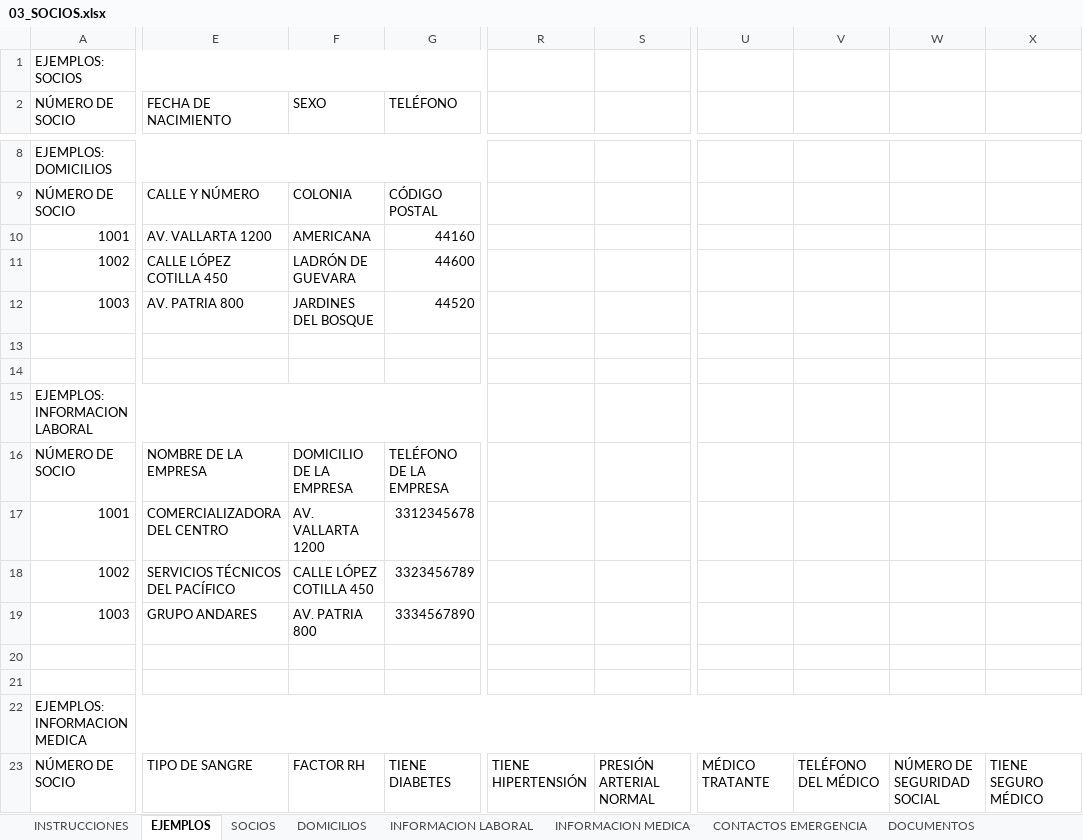
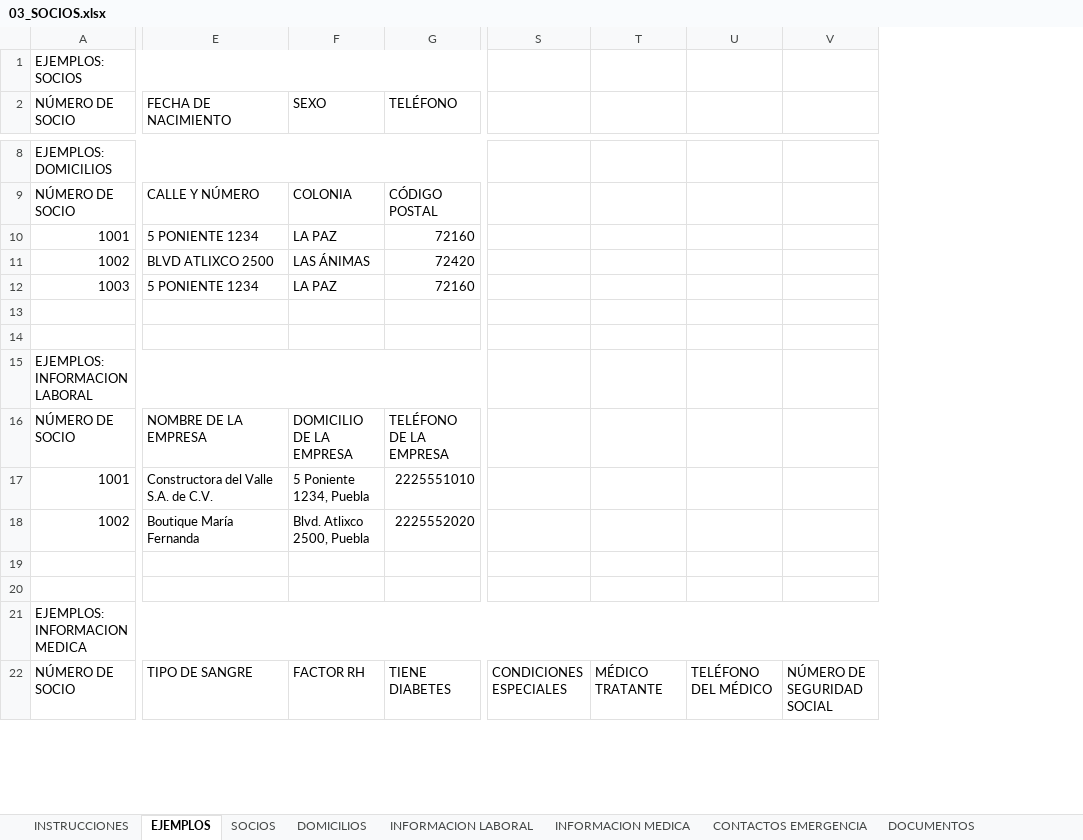
Before and after one commit to desarrollosTekuno/parque_espana, an Excel workbook: database/seeders/data/03_SOCIOS.xlsx, sheet EJEMPLOS, drawn as a sheet; only a part is shown, gaps mark what is left out; values as stored, in another font and other column widths than the file's, no cell formats; removed rows and columns are numbered as before the commit, all else as after; rows hold the shown columns only; the diff covers the shown part only; the diff names each change by its address in the sheet, - before the commit and + after, or states it on an @@ line.

```diff
--- a/database/seeders/data/03_SOCIOS.xlsx (sheet EJEMPLOS)
+++ b/database/seeders/data/03_SOCIOS.xlsx (sheet EJEMPLOS)
-column R, row 23: TIENE HIPERTENSIÓN
-column S, row 23: PRESIÓN ARTERIAL NORMAL
-column U, row 23: MÉDICO TRATANTE
-column V, row 23: TELÉFONO DEL MÉDICO
-column W, row 23: NÚMERO DE SEGURIDAD SOCIAL
-column X, row 23: TIENE SEGURO MÉDICO
+column S, row 22: CONDICIONES ESPECIALES
+column T, row 22: MÉDICO TRATANTE
+column U, row 22: TELÉFONO DEL MÉDICO
+column V, row 22: NÚMERO DE SEGURIDAD SOCIAL
-E10 (FECHA DE NACIMIENTO): AV. VALLARTA 1200
+E10 (FECHA DE NACIMIENTO): 5 PONIENTE 1234
-F10 (SEXO): AMERICANA
+F10 (SEXO): LA PAZ
-G10 (TELÉFONO): 44160
+G10 (TELÉFONO): 72160
-E11 (FECHA DE NACIMIENTO): CALLE LÓPEZ COTILLA 450
+E11 (FECHA DE NACIMIENTO): BLVD ATLIXCO 2500
-F11 (SEXO): LADRÓN DE GUEVARA
+F11 (SEXO): LAS ÁNIMAS
-G11 (TELÉFONO): 44600
+G11 (TELÉFONO): 72420
-row 12: 1003 | AV. PATRIA 800 | JARDINES DEL BOSQUE | 44520
+row 12: 1003 | 5 PONIENTE 1234 | LA PAZ | 72160
-E17 (FECHA DE NACIMIENTO): COMERCIALIZADORA DEL CENTRO
+E17 (FECHA DE NACIMIENTO): Constructora del Valle S.A. de C.V.
-F17 (SEXO): AV. VALLARTA 1200
+F17 (SEXO): 5 Poniente 1234, Puebla
-G17 (TELÉFONO): 3312345678
+G17 (TELÉFONO): 2225551010
-E18 (FECHA DE NACIMIENTO): SERVICIOS TÉCNICOS DEL PACÍFICO
+E18 (FECHA DE NACIMIENTO): Boutique María Fernanda
-F18 (SEXO): CALLE LÓPEZ COTILLA 450
+F18 (SEXO): Blvd. Atlixco 2500, Puebla
-G18 (TELÉFONO): 3323456789
+G18 (TELÉFONO): 2225552020
-row 19: 1003 | GRUPO ANDARES | AV. PATRIA 800 | 3334567890
```
Also changed, not shown: 3 added rows, 2 removed rows, 1 added column, 103 edited cells and merged cells elsewhere in this sheet, sheet INFORMACION MEDICA, sheet SOCIOS, sheet DOMICILIOS, sheet DOCUMENTOS, sheet CONTACTOS EMERGENCIA, sheet INFORMACION LABORAL, 1 more sheet, cell formats, database/seeders/data/02_CLUBES_Y_CONFIGURACION.xlsx, database/seeders/data/04_CUENTAS_Y_MEMBRESIAS.xlsx, 8 other files.
